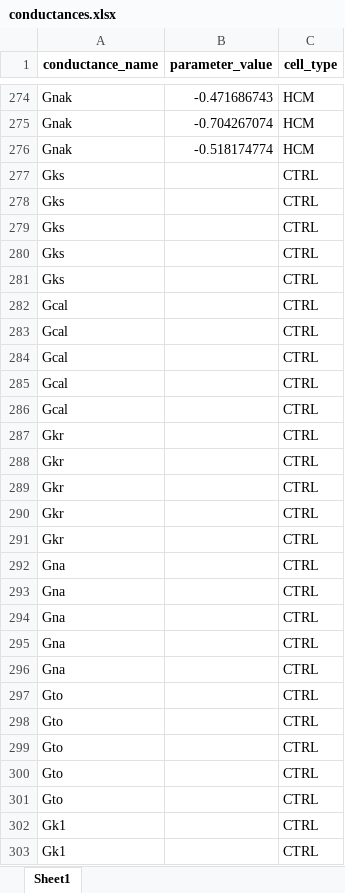
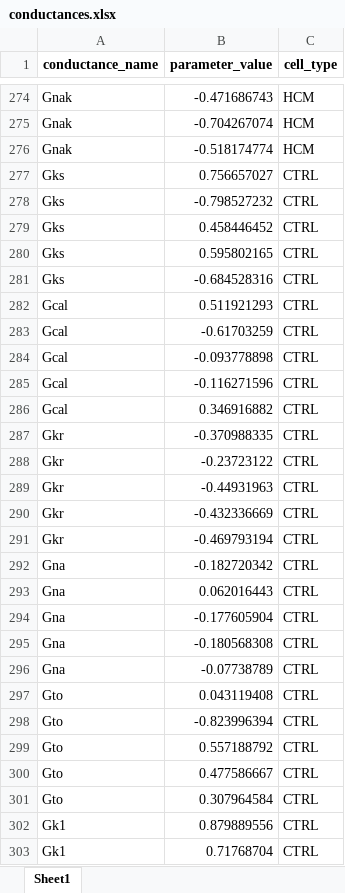
Before and after one commit to robertabaraldi/Thesis, an Excel workbook: GA_bNa_bCa_NaK/conductances.xlsx, sheet Sheet1, drawn as a sheet; only a part is shown, gaps mark what is left out; values as stored, in another font and other column widths than the file's, no borders; the diff covers the shown part only; the diff names each change by its address in the sheet, - before the commit and + after, or states it on an @@ line.

```diff
--- a/GA_bNa_bCa_NaK/conductances.xlsx (sheet Sheet1)
+++ b/GA_bNa_bCa_NaK/conductances.xlsx (sheet Sheet1)
-B277 (parameter_value): (empty)
+B277 (parameter_value): 0.756657027
-B278 (parameter_value): (empty)
+B278 (parameter_value): -0.798527232
-B279 (parameter_value): (empty)
+B279 (parameter_value): 0.458446452
-B280 (parameter_value): (empty)
+B280 (parameter_value): 0.595802165
-B281 (parameter_value): (empty)
+B281 (parameter_value): -0.684528316
-B282 (parameter_value): (empty)
+B282 (parameter_value): 0.511921293
-B283 (parameter_value): (empty)
+B283 (parameter_value): -0.61703259
-B284 (parameter_value): (empty)
+B284 (parameter_value): -0.093778898
-B285 (parameter_value): (empty)
+B285 (parameter_value): -0.116271596
-B286 (parameter_value): (empty)
+B286 (parameter_value): 0.346916882
-B287 (parameter_value): (empty)
+B287 (parameter_value): -0.370988335
-B288 (parameter_value): (empty)
+B288 (parameter_value): -0.23723122
-B289 (parameter_value): (empty)
+B289 (parameter_value): -0.44931963
-B290 (parameter_value): (empty)
+B290 (parameter_value): -0.432336669
-B291 (parameter_value): (empty)
+B291 (parameter_value): -0.469793194
-B292 (parameter_value): (empty)
+B292 (parameter_value): -0.182720342
-B293 (parameter_value): (empty)
+B293 (parameter_value): 0.062016443
-B294 (parameter_value): (empty)
+B294 (parameter_value): -0.177605904
-B295 (parameter_value): (empty)
+B295 (parameter_value): -0.180568308
-B296 (parameter_value): (empty)
+B296 (parameter_value): -0.07738789
-B297 (parameter_value): (empty)
+B297 (parameter_value): 0.043119408
-B298 (parameter_value): (empty)
+B298 (parameter_value): -0.823996394
-B299 (parameter_value): (empty)
+B299 (parameter_value): 0.557188792
-B300 (parameter_value): (empty)
+B300 (parameter_value): 0.477586667
-B301 (parameter_value): (empty)
+B301 (parameter_value): 0.307964584
-B302 (parameter_value): (empty)
+B302 (parameter_value): 0.879889556
-B303 (parameter_value): (empty)
+B303 (parameter_value): 0.71768704
```
Also changed, not shown: 28 edited cells elsewhere in this sheet, 5 other files.
